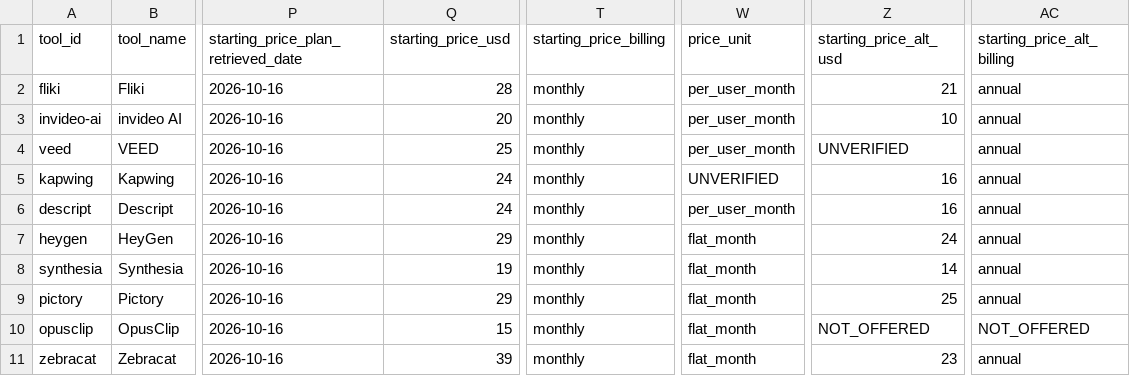
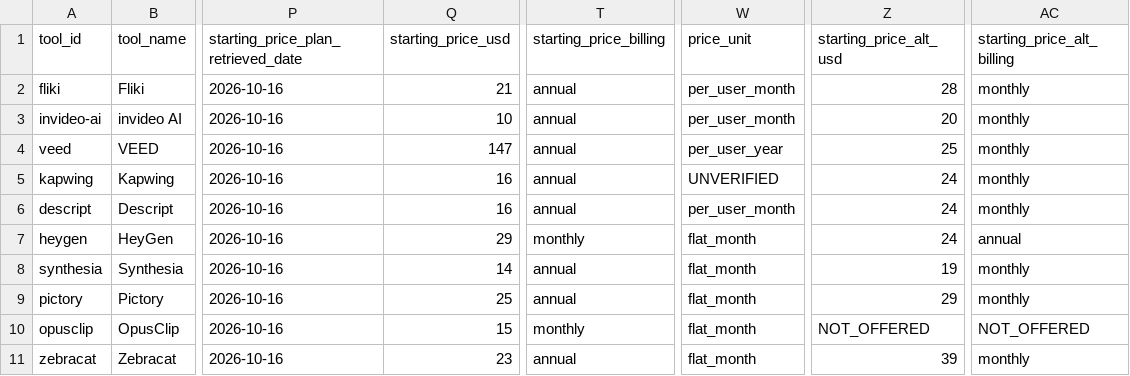
Before and after one commit to Prospecly-Ai/scalestack-site, a CSV file: src/data/tools.csv, drawn as a sheet; only a part is shown, gaps mark what is left out; the diff names each change by its address in the sheet, - before the commit and + after, or states it on an @@ line.

```diff
--- a/src/data/tools.csv
+++ b/src/data/tools.csv
-Q2 (starting_price_usd): 28
+Q2 (starting_price_usd): 21
-T2:T6 (starting_price_billing): monthly
+T2:T6 (starting_price_billing): annual
-Z2 (starting_price_alt_usd): 21
+Z2 (starting_price_alt_usd): 28
-AC2:AC6 (starting_price_alt_billing): annual
+AC2:AC6 (starting_price_alt_billing): monthly
-Q3 (starting_price_usd): 20
+Q3 (starting_price_usd): 10
-Z3 (starting_price_alt_usd): 10
+Z3 (starting_price_alt_usd): 20
-Q4 (starting_price_usd): 25
+Q4 (starting_price_usd): 147
-W4 (price_unit): per_user_month
+W4 (price_unit): per_user_year
-Z4 (starting_price_alt_usd): UNVERIFIED
+Z4 (starting_price_alt_usd): 25
-Q5:Q6 (starting_price_usd): 24
+Q5:Q6 (starting_price_usd): 16
-Z5:Z6 (starting_price_alt_usd): 16
+Z5:Z6 (starting_price_alt_usd): 24
-Q8 (starting_price_usd): 19
+Q8 (starting_price_usd): 14
-T8:T9 (starting_price_billing): monthly
+T8:T9 (starting_price_billing): annual
-Z8 (starting_price_alt_usd): 14
+Z8 (starting_price_alt_usd): 19
-AC8:AC9 (starting_price_alt_billing): annual
+AC8:AC9 (starting_price_alt_billing): monthly
-Q9 (starting_price_usd): 29
+Q9 (starting_price_usd): 25
-Z9 (starting_price_alt_usd): 25
+Z9 (starting_price_alt_usd): 29
-Q11 (starting_price_usd): 39
+Q11 (starting_price_usd): 23
-T11 (starting_price_billing): monthly
+T11 (starting_price_billing): annual
-Z11 (starting_price_alt_usd): 23
+Z11 (starting_price_alt_usd): 39
-AC11 (starting_price_alt_billing): annual
+AC11 (starting_price_alt_billing): monthly
```
Also changed, not shown: 21 other files.
